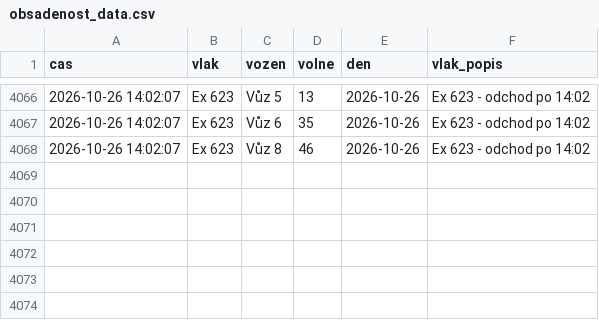
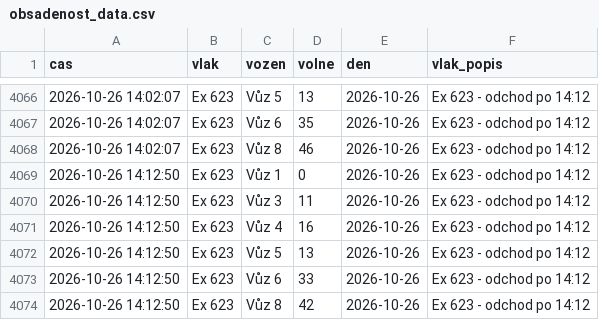
Before and after one commit to lalasonycierny/idos-grafy, a CSV file: data/obsadenost_data.csv, drawn as a sheet; only a part is shown, gaps mark what is left out; the diff covers the shown part only.

```diff
--- a/data/obsadenost_data.csv
+++ b/data/obsadenost_data.csv
@@ -4066,3 +4066,9 @@
-2026-10-26 14:02:07,Ex 623,Vůz 5,13,2026-10-26,Ex 623 - odchod po 14:02
-2026-10-26 14:02:07,Ex 623,Vůz 6,35,2026-10-26,Ex 623 - odchod po 14:02
-2026-10-26 14:02:07,Ex 623,Vůz 8,46,2026-10-26,Ex 623 - odchod po 14:02
+2026-10-26 14:02:07,Ex 623,Vůz 5,13,2026-10-26,Ex 623 - odchod po 14:12
+2026-10-26 14:02:07,Ex 623,Vůz 6,35,2026-10-26,Ex 623 - odchod po 14:12
+2026-10-26 14:02:07,Ex 623,Vůz 8,46,2026-10-26,Ex 623 - odchod po 14:12
+2026-10-26 14:12:50,Ex 623,Vůz 1,0,2026-10-26,Ex 623 - odchod po 14:12
+2026-10-26 14:12:50,Ex 623,Vůz 3,11,2026-10-26,Ex 623 - odchod po 14:12
+2026-10-26 14:12:50,Ex 623,Vůz 4,16,2026-10-26,Ex 623 - odchod po 14:12
+2026-10-26 14:12:50,Ex 623,Vůz 5,13,2026-10-26,Ex 623 - odchod po 14:12
+2026-10-26 14:12:50,Ex 623,Vůz 6,33,2026-10-26,Ex 623 - odchod po 14:12
+2026-10-26 14:12:50,Ex 623,Vůz 8,42,2026-10-26,Ex 623 - odchod po 14:12
```
Also changed, not shown: 27 edited cells elsewhere in this file, 2 other files.
